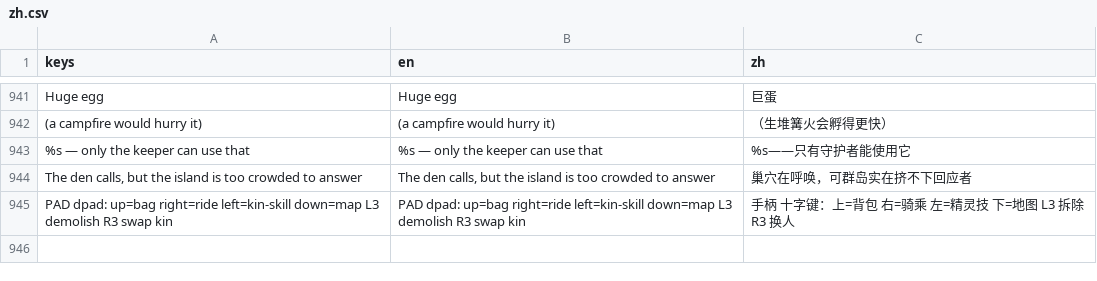
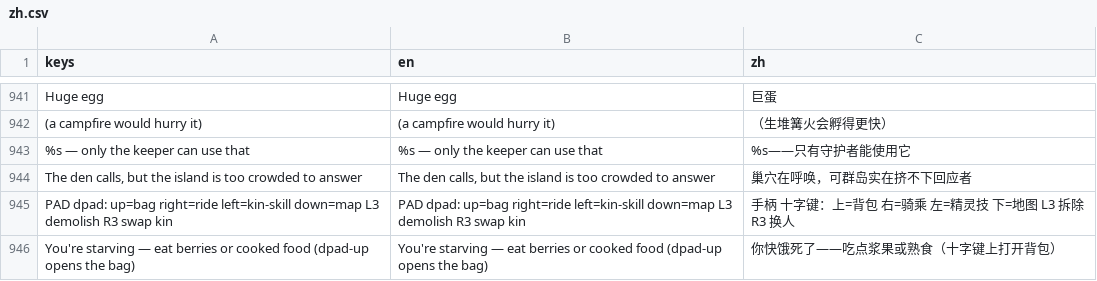
Before and after one commit to biggameking/PLG, a CSV file: locale/zh.csv, drawn as a sheet; only a part is shown, gaps mark what is left out; the diff names each change by its address in the sheet, - before the commit and + after, or states it on an @@ line.

```diff
--- a/locale/zh.csv
+++ b/locale/zh.csv
+row 946: You're starving — eat berries or cooked food (dpad-up opens the bag) | You're starving — eat berries or cooked food (dpad-up opens the bag) | 你快饿死了——吃点浆果或熟食（十字键上打开背包）
```
Also changed, not shown: 1 other file.
